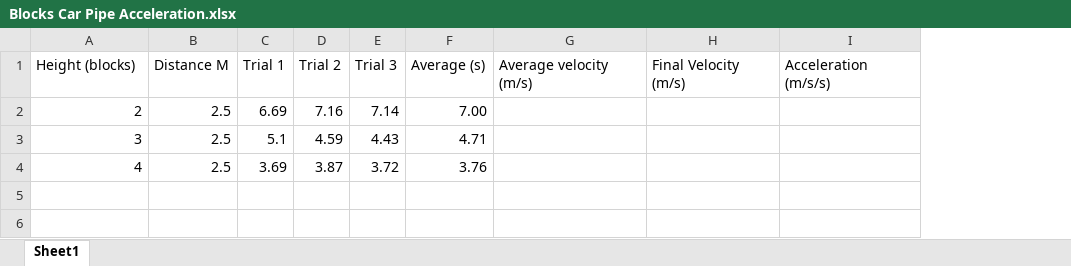
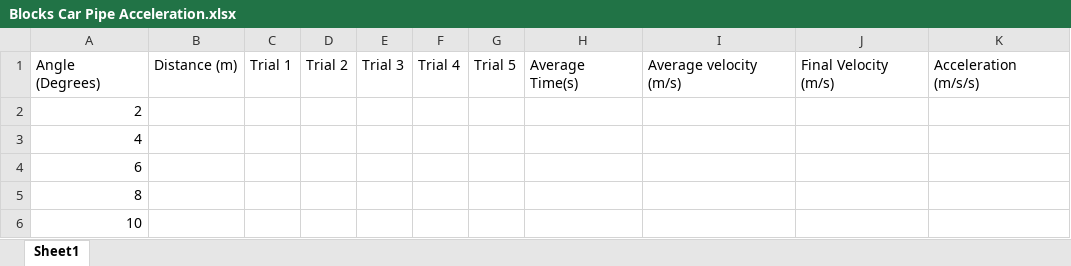
Before and after one commit to CrypticEntity/schoolwork9-10, an Excel workbook: Science/Physics/Blocks Car Pipe Acceleration.xlsx, sheet Sheet1, drawn as a sheet; values as stored, in another font and other column widths than the file's, no borders; removed rows and columns are numbered as before the commit, all else as after; the diff names each change by its address in the sheet, - before the commit and + after, or states it on an @@ line.

```diff
--- a/Science/Physics/Blocks Car Pipe Acceleration.xlsx (sheet Sheet1)
+++ b/Science/Physics/Blocks Car Pipe Acceleration.xlsx (sheet Sheet1)
-column B, rows 1-2: Distance M | 2.5; row 4: 2.5
+column B, row 1: Distance (m)
-column F, rows 1-2: Average (s) | 7.00; row 4: 3.76
+column F, row 1: Trial 4
+column G, row 1: Trial 5
+column H, row 1: Average Time(s)
-A1: Height (blocks)
+A1: Angle (Degrees)
-C2: 6.69
+C2: (empty)
-D2: 7.16
+D2: (empty)
-E2: 7.14
+E2: (empty)
-row 3: 3 | 2.5 | 5.1 | 4.59 | 4.43 | 4.71
-C3: 3.69
+C3: (empty)
-D3: 3.87
+D3: (empty)
-E3: 3.72
+E3: (empty)
+row 4: 6
+row 5: 8
+row 6: 10
```
Also changed, not shown: 8 other files.
